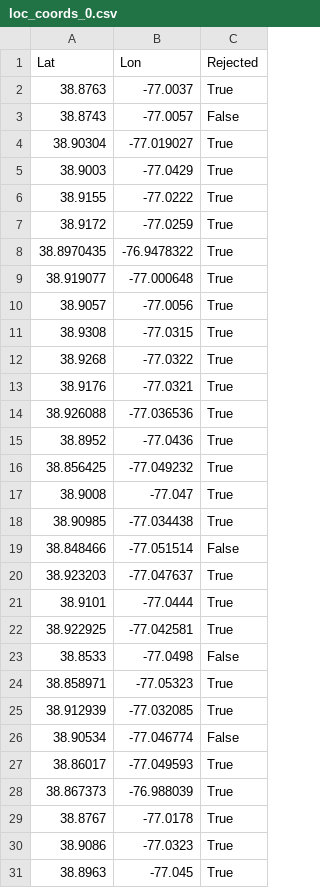
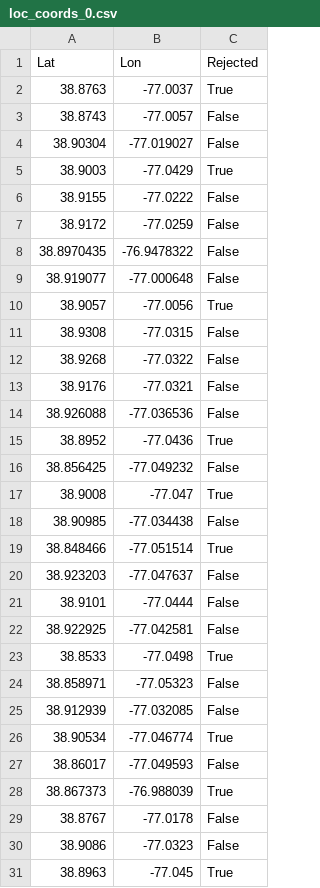
Before and after one commit to dnoursi/rental-traffic-analysis, a CSV file: loc_coords_0.csv, drawn as a sheet; only a part is shown; the diff covers the shown part only.

```diff
--- a/loc_coords_0.csv
+++ b/loc_coords_0.csv
@@ -3,29 +3,29 @@ Lat,Lon,Rejected
 38.8743,-77.0057,False
-38.90304,-77.019027,True
+38.90304,-77.019027,False
 38.9003,-77.0429,True
-38.9155,-77.0222,True
-38.9172,-77.0259,True
-38.8970435,-76.9478322,True
-38.919077,-77.000648,True
+38.9155,-77.0222,False
+38.9172,-77.0259,False
+38.8970435,-76.9478322,False
+38.919077,-77.000648,False
 38.9057,-77.0056,True
-38.9308,-77.0315,True
-38.9268,-77.0322,True
-38.9176,-77.0321,True
-38.926088,-77.036536,True
+38.9308,-77.0315,False
+38.9268,-77.0322,False
+38.9176,-77.0321,False
+38.926088,-77.036536,False
 38.8952,-77.0436,True
-38.856425,-77.049232,True
+38.856425,-77.049232,False
 38.9008,-77.047,True
-38.90985,-77.034438,True
-38.848466,-77.051514,False
-38.923203,-77.047637,True
-38.9101,-77.0444,True
-38.922925,-77.042581,True
-38.8533,-77.0498,False
-38.858971,-77.05323,True
-38.912939,-77.032085,True
-38.90534,-77.046774,False
-38.86017,-77.049593,True
+38.90985,-77.034438,False
+38.848466,-77.051514,True
+38.923203,-77.047637,False
+38.9101,-77.0444,False
+38.922925,-77.042581,False
+38.8533,-77.0498,True
+38.858971,-77.05323,False
+38.912939,-77.032085,False
+38.90534,-77.046774,True
+38.86017,-77.049593,False
 38.867373,-76.988039,True
-38.8767,-77.0178,True
-38.9086,-77.0323,True
+38.8767,-77.0178,False
+38.9086,-77.0323,False
 38.8963,-77.045,True
```
Also changed, not shown: 65 edited cells elsewhere in this file, loc_coords_1.csv, 4 other files.
